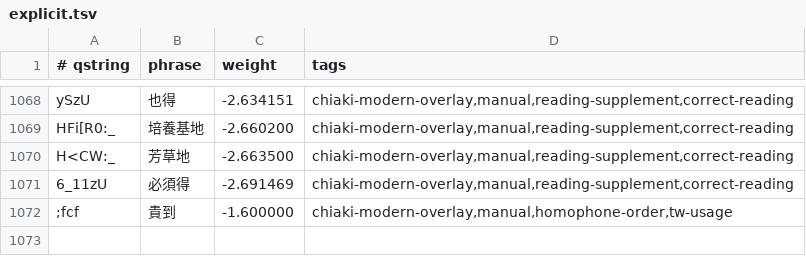
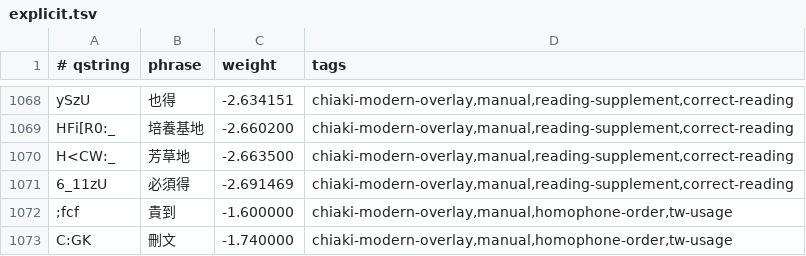
Before and after one commit to chiakich/ChiaKey-Lexicon, a TSV file: sources/chiaki-modern-overlay/explicit.tsv, drawn as a sheet; only a part is shown, gaps mark what is left out; the diff names each change by its address in the sheet, - before the commit and + after, or states it on an @@ line.

Commit message:
fix: promote 刪文 above the 聞了 fragment path

```diff
--- a/sources/chiaki-modern-overlay/explicit.tsv
+++ b/sources/chiaki-modern-overlay/explicit.tsv
+row 1073: C:GK | 刪文 | -1.740000 | chiaki-modern-overlay,manual,homophone-order,tw-usage
```
